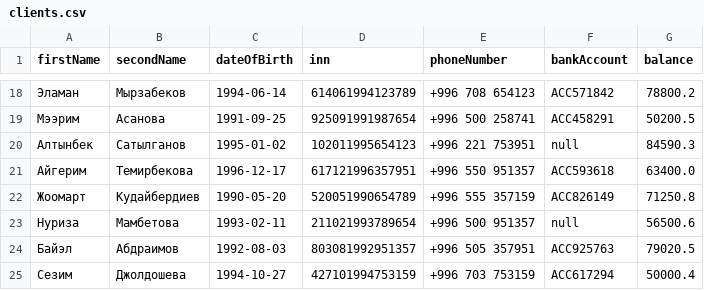
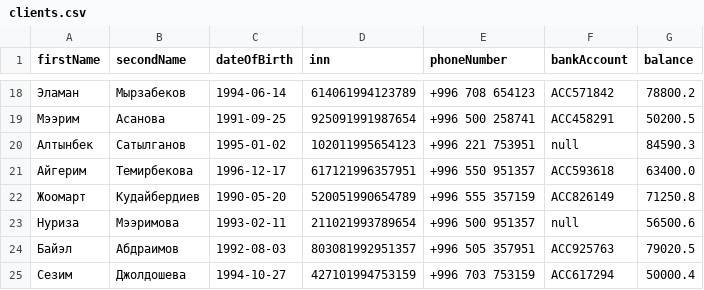
Before and after one commit to ErkinTu/java-bank-system, a CSV file: data/clients.csv, drawn as a sheet; only a part is shown, gaps mark what is left out.

Commit message:
Updated data and added new clients.

```diff
--- a/data/clients.csv
+++ b/data/clients.csv
@@ -22,3 +22,3 @@ firstName; secondName; dateOfBirth; inn; phoneNumber; bankAccount; balance
 Жоомарт; Кудайбердиев; 1990-05-20; 520051990654789; +996 555 357159; ACC826149; 71250.8
-Нуриза; Мамбетовa; 1993-02-11; 211021993789654; +996 500 951357; null; 56500.6
+Нуриза; Мээримова; 1993-02-11; 211021993789654; +996 500 951357; null; 56500.6
 Байэл; Абдраимов; 1992-08-03; 803081992951357; +996 505 357951; ACC925763; 79020.5
```
